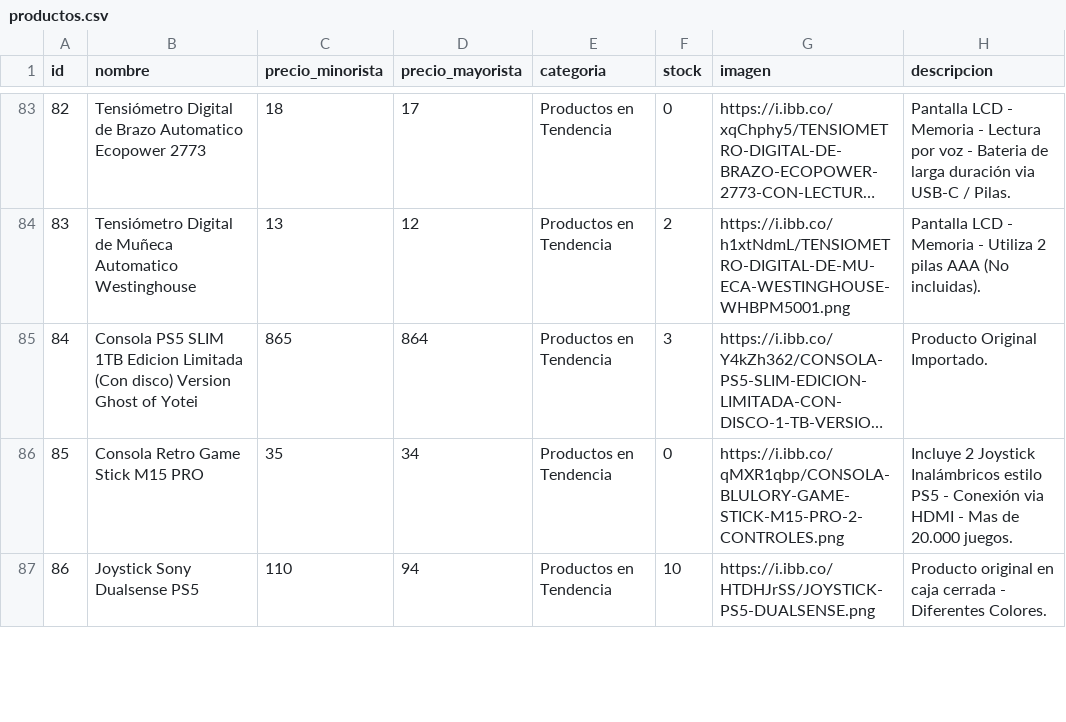
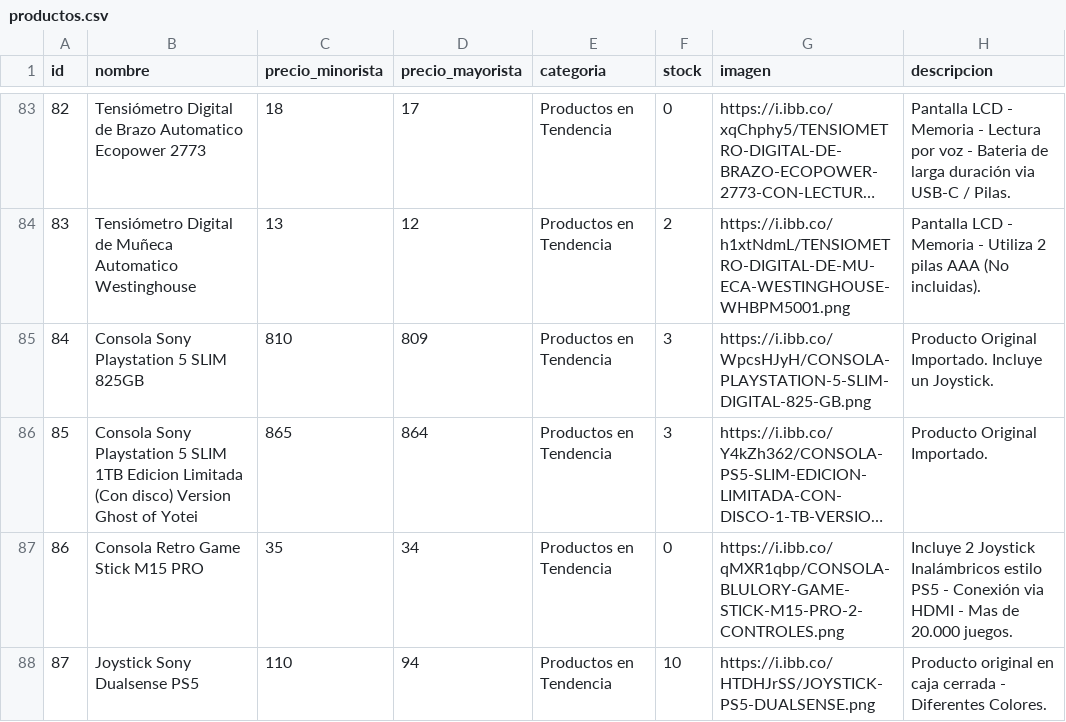
Before and after one commit to Mirtasotelli/CATALOGO, a CSV file: productos.csv, drawn as a sheet; only a part is shown, gaps mark what is left out; long unchanged cells end in …; addresses are those after the commit; the diff names each change by its address in the sheet, - before the commit and + after, or states it on an @@ line.

Commit message:
Update productos.csv

```diff
--- a/productos.csv
+++ b/productos.csv
+row 85: 84 | Consola Sony Playstation 5 SLIM 825GB | 810 | 809 | Productos en Tendencia | 3 | https://i.ibb.co/WpcsHJyH/CONSOLA-PLAYSTATION-5-SLIM-DIGITAL-825-GB.png | Producto Original Importado. Incluye un Joystick.
@@ column A (id) renumbered from row 86 down @@
-B86 (nombre): Consola PS5 SLIM 1TB…
+B86 (nombre): Consola Sony Playstation 5 SLIM 1TB…
```
